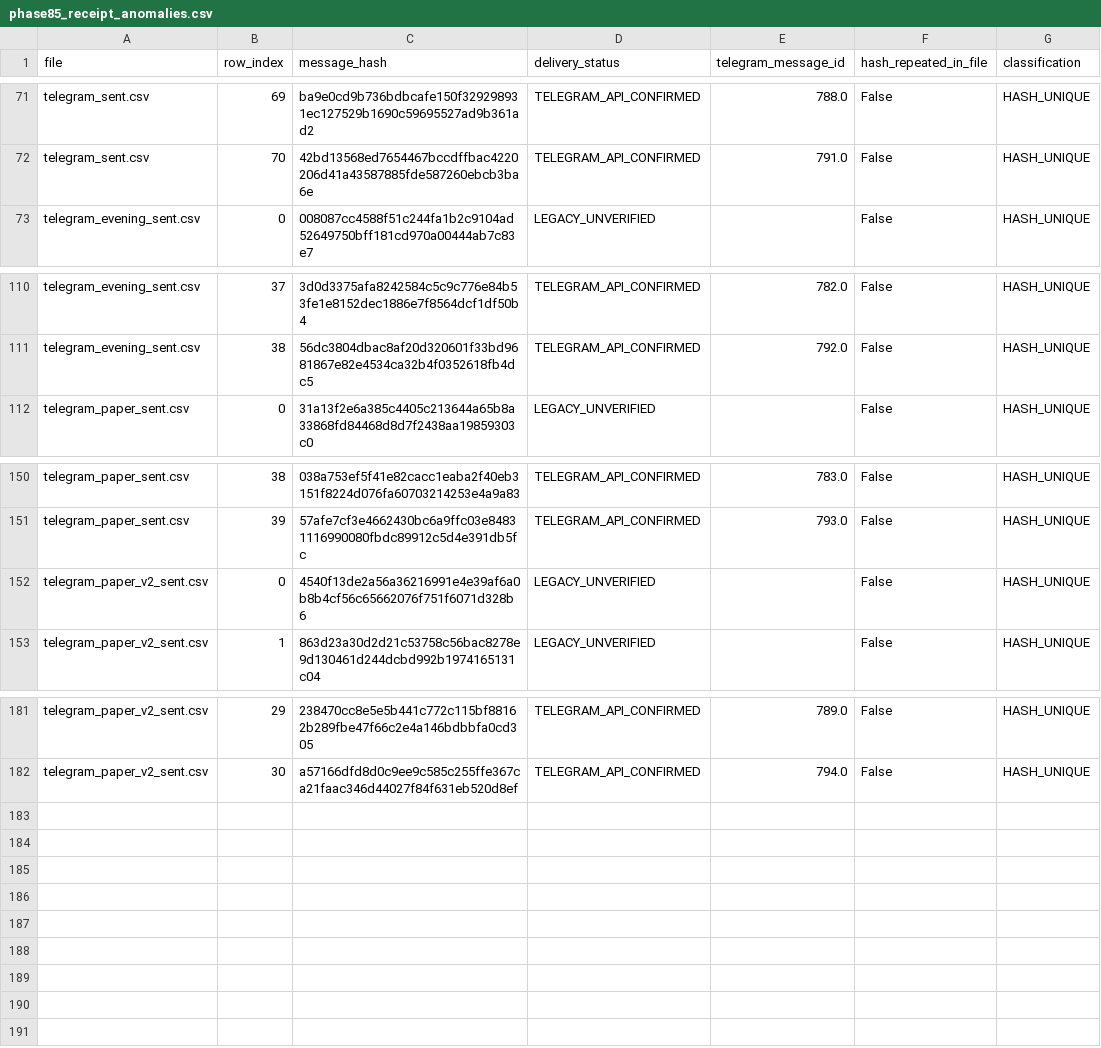
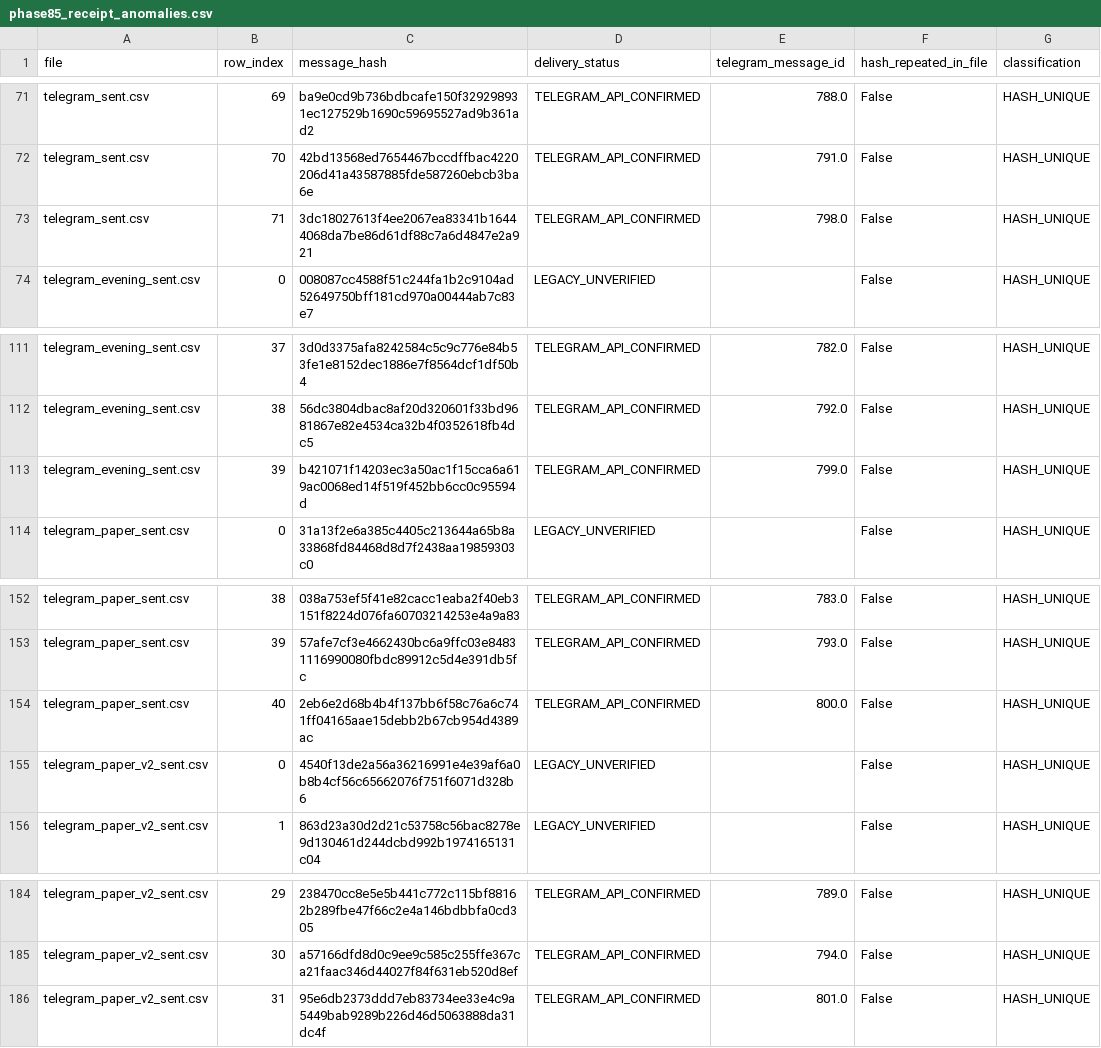
Before and after one commit to vishwasgarg5/stock-picker, a CSV file: data/phase85_receipt_anomalies.csv, drawn as a sheet; only a part is shown, gaps mark what is left out; the diff names each change by its address in the sheet, - before the commit and + after, or states it on an @@ line.

```diff
--- a/data/phase85_receipt_anomalies.csv
+++ b/data/phase85_receipt_anomalies.csv
+row 73: telegram_sent.csv | 71 | 3dc18027613f4ee2067ea83341b16444068da7be86d61df88c7a6d4847e2a921 | TELEGRAM_API_CONFIRMED | 798.0 | False | HASH_UNIQUE
+row 113: telegram_evening_sent.csv | 39 | b421071f14203ec3a50ac1f15cca6a619ac0068ed14f519f452bb6cc0c95594d | TELEGRAM_API_CONFIRMED | 799.0 | False | HASH_UNIQUE
+row 154: telegram_paper_sent.csv | 40 | 2eb6e2d68b4b4f137bb6f58c76a6c741ff04165aae15debb2b67cb954d4389ac | TELEGRAM_API_CONFIRMED | 800.0 | False | HASH_UNIQUE
+row 186: telegram_paper_v2_sent.csv | 31 | 95e6db2373ddd7eb83734ee33e4c9a5449bab9289b226d46d5063888da31dc4f | TELEGRAM_API_CONFIRMED | 801.0 | False | HASH_UNIQUE
```
Also changed, not shown: data/index_intelligence_summary.csv, data/phase89_receipt_reconciliation.csv, 46 other files.
